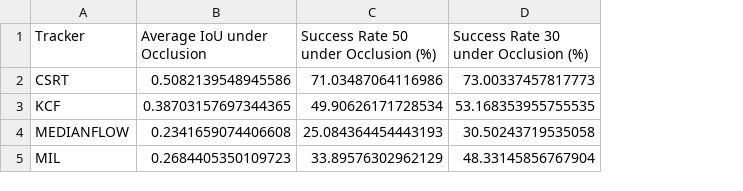
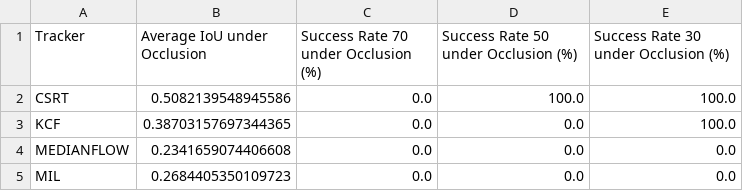
Before and after one commit to Andriamahay11master/object-tracking-opencv, a CSV file: results/summary_occlusion.csv, drawn as a sheet; addresses are those after the commit; the diff names each change by its address in the sheet, - before the commit and + after, or states it on an @@ line.

```diff
--- a/results/summary_occlusion.csv
+++ b/results/summary_occlusion.csv
+column C, rows 1-5: Success Rate 70 under Occlusion (%) | 0.0 | 0.0 | 0.0 | 0.0
-D2: 71.03487064116986
+D2: 100.0
-E2: 73.00337457817773
+E2: 100.0
-D3: 49.90626171728534
+D3: 0.0
-E3: 53.168353955755535
+E3: 100.0
-D4: 25.084364454443193
+D4: 0.0
-E4: 30.50243719535058
+E4: 0.0
-D5: 33.89576302962129
+D5: 0.0
-E5: 48.33145856767904
+E5: 0.0
```
Also changed, not shown: results/summary_baseline.csv, results/summary_noise.csv, 1 other file.
